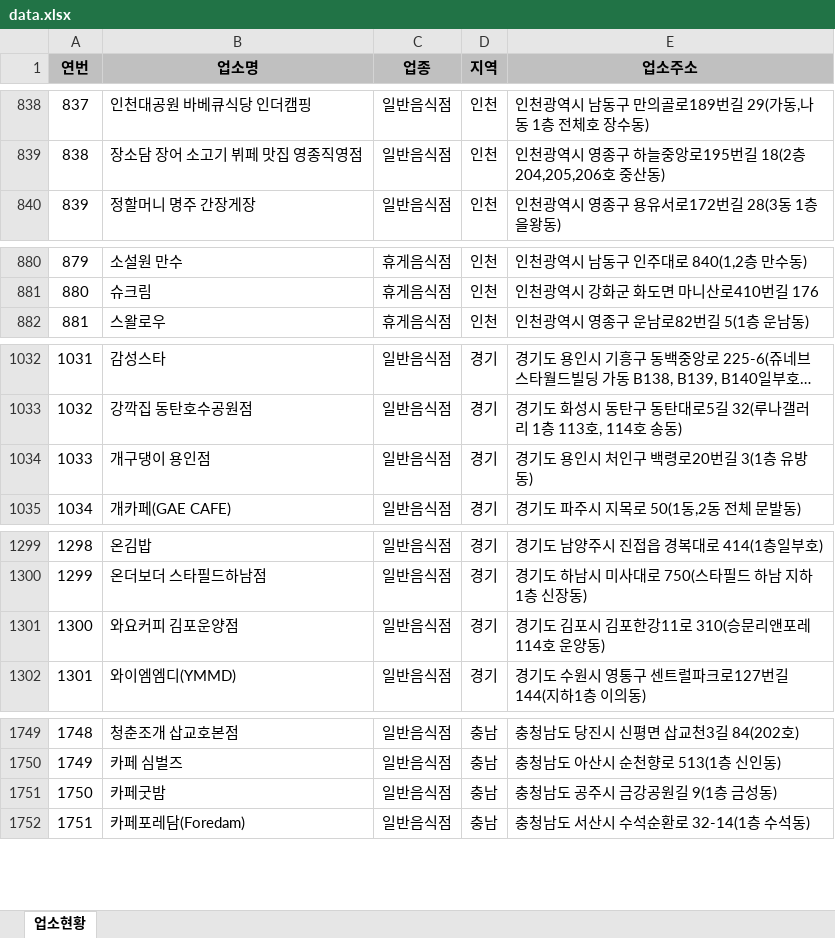
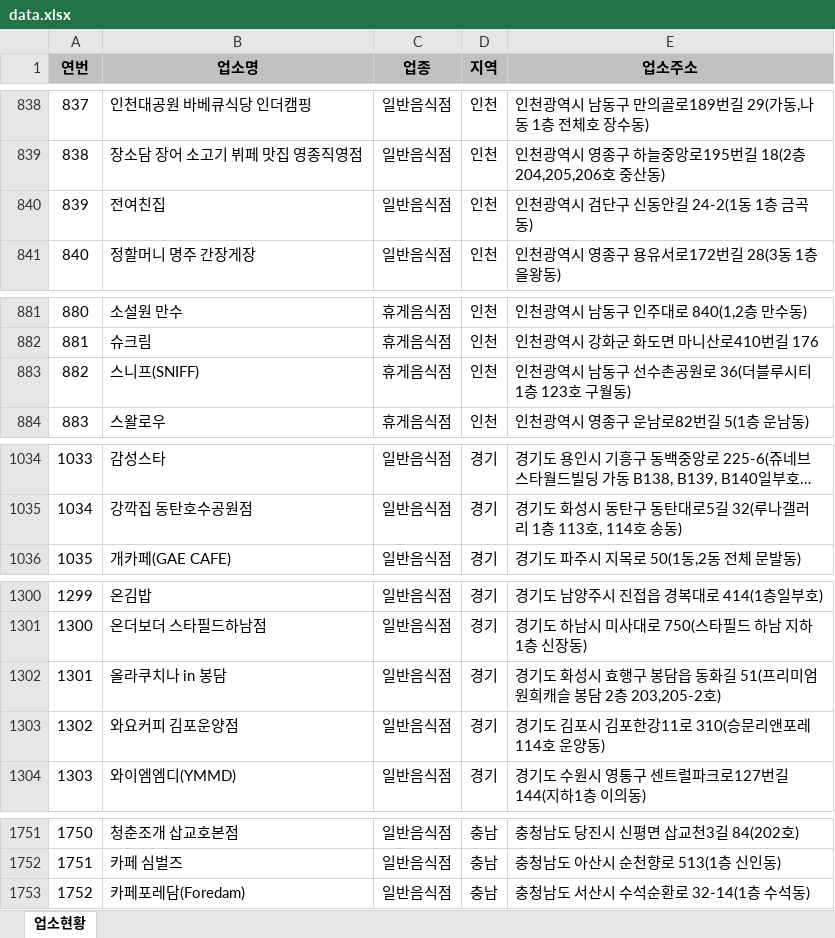
Before and after one commit to mumuabba/mumu_search, an Excel workbook: data.xlsx, sheet 업소현황, drawn as a sheet; only a part is shown, gaps mark what is left out; long unchanged cells end in …; values as stored, in another font and other column widths than the file's, no borders; removed rows and columns are numbered as before the commit, all else as after; the diff covers the shown part only; the diff names each change by its address in the sheet, - before the commit and + after, or states it on an @@ line.

```diff
--- a/data.xlsx (sheet 업소현황)
+++ b/data.xlsx (sheet 업소현황)
@@ column A (연번) renumbered between rows 495 and 2381 @@
+row 840: 839 | 전여친집 | 일반음식점 | 인천 | 인천광역시 검단구 신동안길 24-2(1동 1층 금곡동)
+row 883: 882 | 스니프(SNIFF) | 휴게음식점 | 인천 | 인천광역시 남동구 선수촌공원로 36(더블루시티 1층 123호 구월동)
-row 1034: 1033 | 개구댕이 용인점 | 일반음식점 | 경기 | 경기도 용인시 처인구 백령로20번길 3(1층 유방동)
+row 1302: 1301 | 올라쿠치나 in 봉담 | 일반음식점 | 경기 | 경기도 화성시 효행구 봉담읍 동화길 51(프리미엄원희캐슬 봉담 2층 203,205-2호)
-row 1751: 1750 | 카페굿밤 | 일반음식점 | 충남 | 충청남도 공주시 금강공원길 9(1층 금성동)
```
Also changed, not shown: 6 added rows and 3 moved rows elsewhere in this sheet, 2 other files.
